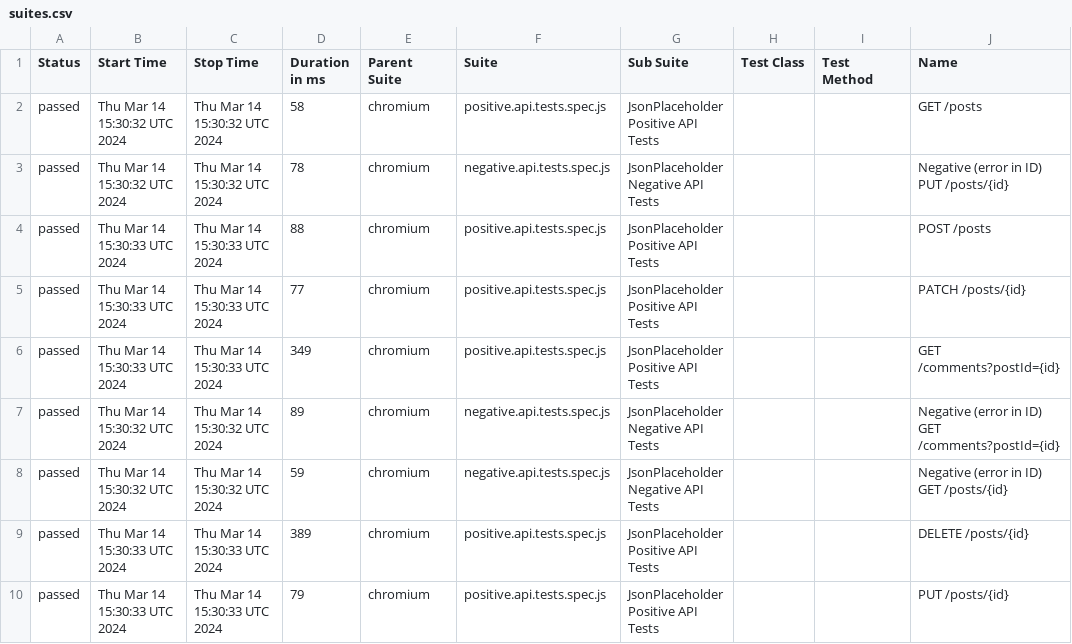
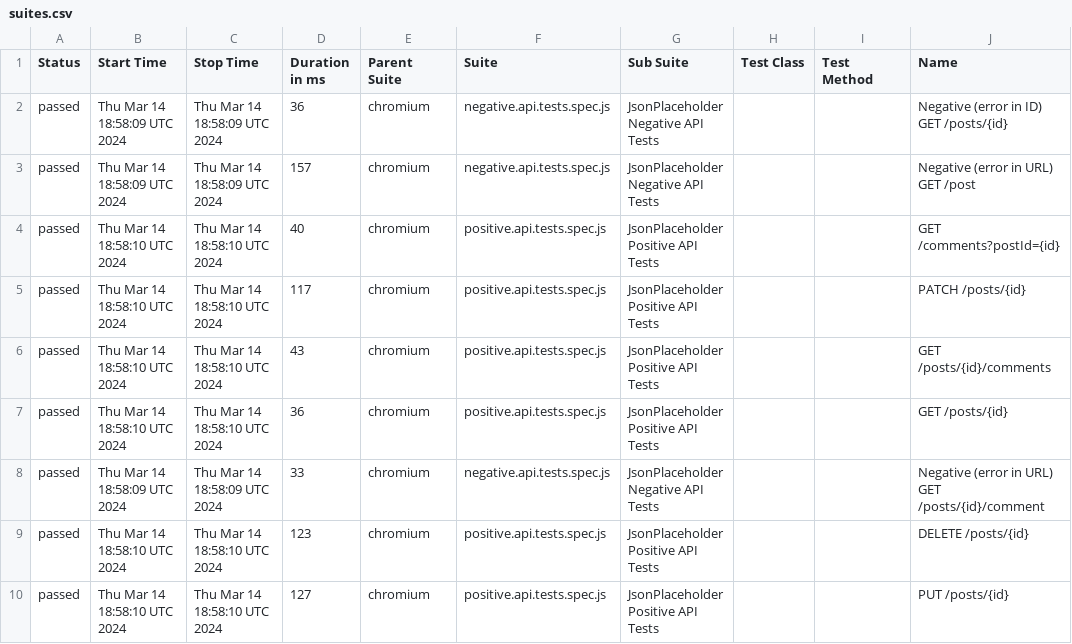
Before and after one commit to alexkashin90/playwright-api-framework, a CSV file: data/suites.csv, drawn as a sheet; only a part is shown; the diff covers the shown part only; the diff names each change by its address in the sheet, - before the commit and + after, or states it on an @@ line.

```diff
--- a/data/suites.csv
+++ b/data/suites.csv
-B2:B3 (Start Time): Thu Mar 14 15:30:32 UTC 2024
+B2:B3 (Start Time): Thu Mar 14 18:58:09 UTC 2024
-C2:C3 (Stop Time): Thu Mar 14 15:30:32 UTC 2024
+C2:C3 (Stop Time): Thu Mar 14 18:58:09 UTC 2024
-D2 (Duration in ms): 58
+D2 (Duration in ms): 36
-F2 (Suite): positive.api.tests.spec.js
+F2 (Suite): negative.api.tests.spec.js
-G2 (Sub Suite): JsonPlaceholder Positive API Tests
+G2 (Sub Suite): JsonPlaceholder Negative API Tests
-J2 (Name): GET /posts
+J2 (Name): Negative (error in ID) GET /posts/{id}
-D3 (Duration in ms): 78
+D3 (Duration in ms): 157
-J3 (Name): Negative (error in ID) PUT /posts/{id}
+J3 (Name): Negative (error in URL) GET /post
-B4:B6 (Start Time): Thu Mar 14 15:30:33 UTC 2024
+B4:B6 (Start Time): Thu Mar 14 18:58:10 UTC 2024
-C4:C6 (Stop Time): Thu Mar 14 15:30:33 UTC 2024
+C4:C6 (Stop Time): Thu Mar 14 18:58:10 UTC 2024
-D4 (Duration in ms): 88
+D4 (Duration in ms): 40
-J4 (Name): POST /posts
+J4 (Name): GET /comments?postId={id}
-D5 (Duration in ms): 77
+D5 (Duration in ms): 117
-D6 (Duration in ms): 349
+D6 (Duration in ms): 43
-J6 (Name): GET /comments?postId={id}
+J6 (Name): GET /posts/{id}/comments
-B7 (Start Time): Thu Mar 14 15:30:32 UTC 2024
+B7 (Start Time): Thu Mar 14 18:58:10 UTC 2024
-C7 (Stop Time): Thu Mar 14 15:30:32 UTC 2024
+C7 (Stop Time): Thu Mar 14 18:58:10 UTC 2024
-D7 (Duration in ms): 89
+D7 (Duration in ms): 36
-F7 (Suite): negative.api.tests.spec.js
+F7 (Suite): positive.api.tests.spec.js
-G7 (Sub Suite): JsonPlaceholder Negative API Tests
+G7 (Sub Suite): JsonPlaceholder Positive API Tests
-J7 (Name): Negative (error in ID) GET /comments?postId={id}
+J7 (Name): GET /posts/{id}
-B8 (Start Time): Thu Mar 14 15:30:32 UTC 2024
+B8 (Start Time): Thu Mar 14 18:58:09 UTC 2024
-C8 (Stop Time): Thu Mar 14 15:30:32 UTC 2024
+C8 (Stop Time): Thu Mar 14 18:58:09 UTC 2024
-D8 (Duration in ms): 59
+D8 (Duration in ms): 33
-J8 (Name): Negative (error in ID) GET /posts/{id}
+J8 (Name): Negative (error in URL) GET /posts/{id}/comment
-B9:B10 (Start Time): Thu Mar 14 15:30:33 UTC 2024
+B9:B10 (Start Time): Thu Mar 14 18:58:10 UTC 2024
-C9:C10 (Stop Time): Thu Mar 14 15:30:33 UTC 2024
+C9:C10 (Stop Time): Thu Mar 14 18:58:10 UTC 2024
-D9 (Duration in ms): 389
+D9 (Duration in ms): 123
-D10 (Duration in ms): 79
+D10 (Duration in ms): 127
```
Also changed, not shown: 16 edited cells elsewhere in this file, 40 other files.
